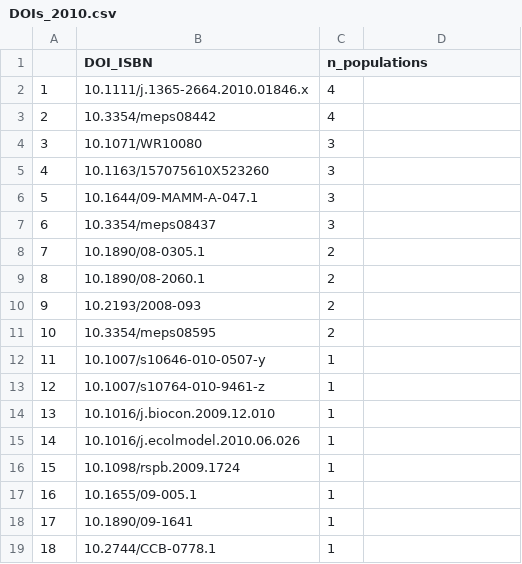
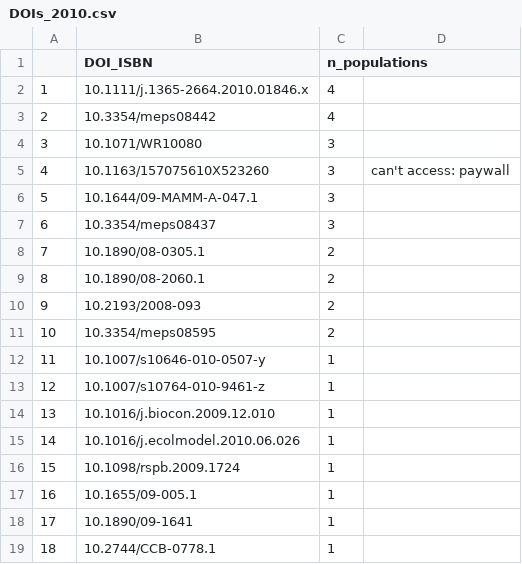
Before and after one commit to emilygsimmonds/parameter_uncertainty, a CSV file: Data files/DOIs_2010.csv, drawn as a sheet; the diff names each change by its address in the sheet, - before the commit and + after, or states it on an @@ line.

```diff
--- a/Data files/DOIs_2010.csv
+++ b/Data files/DOIs_2010.csv
-D5: (empty)
+D5: can't access: paywall
```
Also changed, not shown: 13 other files.
